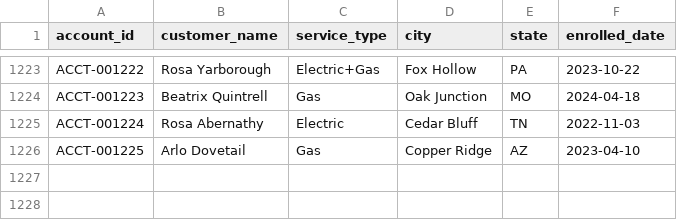
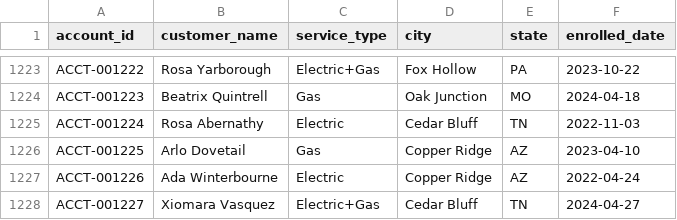
Before and after one commit to jelendu/remit-reconciliation-engine, a CSV file: data_gen/output/accounts.csv, drawn as a sheet; only a part is shown, gaps mark what is left out.

```diff
--- a/data_gen/output/accounts.csv
+++ b/data_gen/output/accounts.csv
@@ -1226 +1226,3 @@ ACCT-001224,Rosa Abernathy,Electric,Cedar Bluff,TN,2022-11-03
 ACCT-001225,Arlo Dovetail,Gas,Copper Ridge,AZ,2023-04-10
+ACCT-001226,Ada Winterbourne,Electric,Copper Ridge,AZ,2022-04-24
+ACCT-001227,Xiomara Vasquez,Electric+Gas,Cedar Bluff,TN,2024-04-27
```
Also changed, not shown: data_gen/output/_scenarios.csv, data_gen/output/adjustments.csv, 17 other files.
